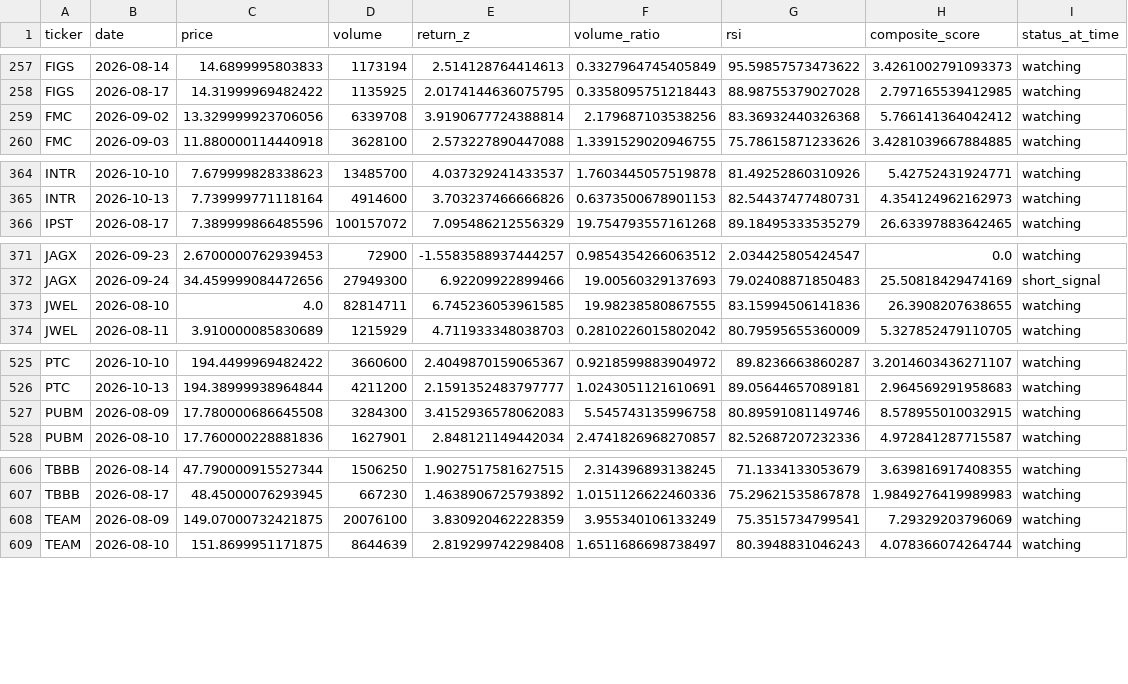
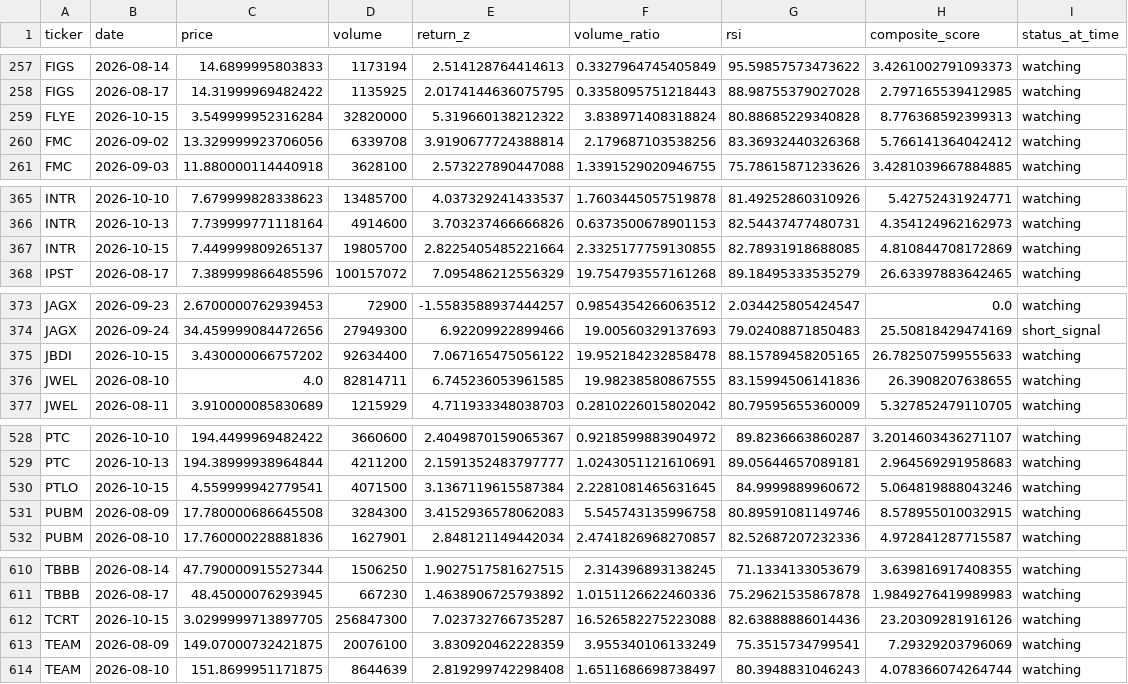
Before and after one commit to kgb1970-gh/stock-crash-tracker, a CSV file: data/watchlist_history.csv, drawn as a sheet; only a part is shown, gaps mark what is left out; the diff covers the shown part only; the diff names each change by its address in the sheet, - before the commit and + after, or states it on an @@ line.

```diff
--- a/data/watchlist_history.csv
+++ b/data/watchlist_history.csv
+row 259: FLYE | 2026-10-15 | 3.549999952316284 | 32820000 | 5.319660138212322 | 3.838971408318824 | 80.88685229340828 | 8.776368592399313 | watching
+row 367: INTR | 2026-10-15 | 7.449999809265137 | 19805700 | 2.8225405485221664 | 2.3325177759130855 | 82.78931918688085 | 4.810844708172869 | watching
+row 375: JBDI | 2026-10-15 | 3.430000066757202 | 92634400 | 7.067165475056122 | 19.952184232858478 | 88.15789458205165 | 26.782507599555633 | watching
+row 530: PTLO | 2026-10-15 | 4.559999942779541 | 4071500 | 3.1367119615587384 | 2.2281081465631645 | 84.9999889960672 | 5.064819888043246 | watching
+row 612: TCRT | 2026-10-15 | 3.0299999713897705 | 256847300 | 7.023732766735287 | 16.526582275223088 | 82.63888886014436 | 23.20309281916126 | watching
```
Also changed, not shown: 2 edited cells elsewhere in this file, data/alerts.csv, data/watchlist.csv.
